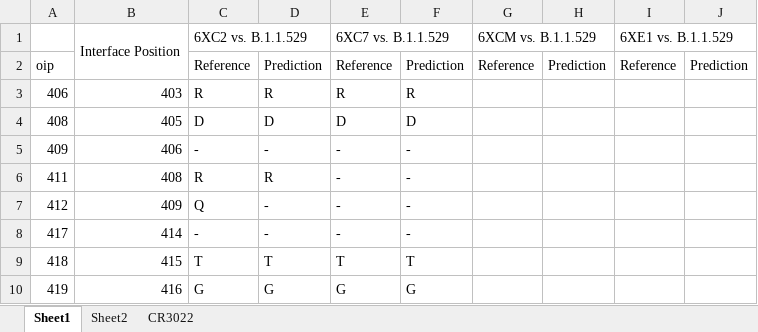
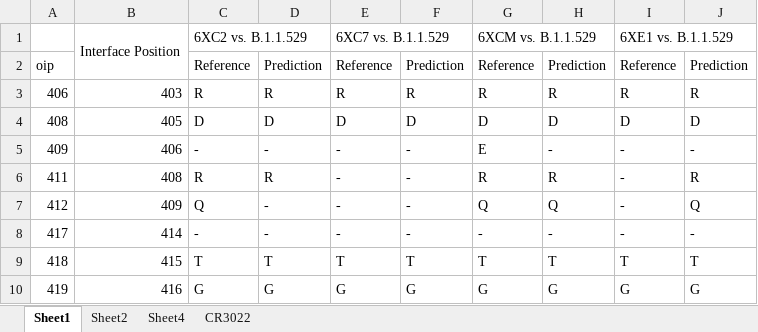
Before and after one commit to colbyford/SARS-CoV-2_B.1.1.529_Spike-RBD_Predictions, an Excel workbook: docking/InterfacingResidues.xlsx, sheet Sheet1, drawn as a sheet; only a part is shown; values as stored, in another font and other column widths than the file's, no cell formats; the diff covers the shown part only; the diff names each change by its address in the sheet, - before the commit and + after, or states it on an @@ line.

Commit message:
Update InterfacingResidues.xlsx

```diff
--- a/docking/InterfacingResidues.xlsx (sheet Sheet1)
+++ b/docking/InterfacingResidues.xlsx (sheet Sheet1)
+sheet tab: Sheet4
-G3: (empty)
+G3: R
-H3: (empty)
+H3: R
-I3: (empty)
+I3: R
-J3: (empty)
+J3: R
-G4: (empty)
+G4: D
-H4: (empty)
+H4: D
-I4: (empty)
+I4: D
-J4: (empty)
+J4: D
-G5: (empty)
+G5: E
-H5: (empty)
+H5: -
-I5:I8: (empty)
+I5:I8: -
-J5: (empty)
+J5: -
-G6: (empty)
+G6: R
-H6: (empty)
+H6: R
-J6: (empty)
+J6: R
-G7: (empty)
+G7: Q
-H7: (empty)
+H7: Q
-J7: (empty)
+J7: Q
-G8: (empty)
+G8: -
-H8: (empty)
+H8: -
-J8: (empty)
+J8: -
-G9: (empty)
+G9: T
-H9: (empty)
+H9: T
-I9: (empty)
+I9: T
-J9: (empty)
+J9: T
-G10: (empty)
+G10: G
-H10: (empty)
+H10: G
-I10: (empty)
+I10: G
-J10: (empty)
+J10: G
```
Also changed, not shown: 2 added rows and 156 edited cells elsewhere in this sheet, sheet Sheet2, cell formats, formulas that keep their value.
